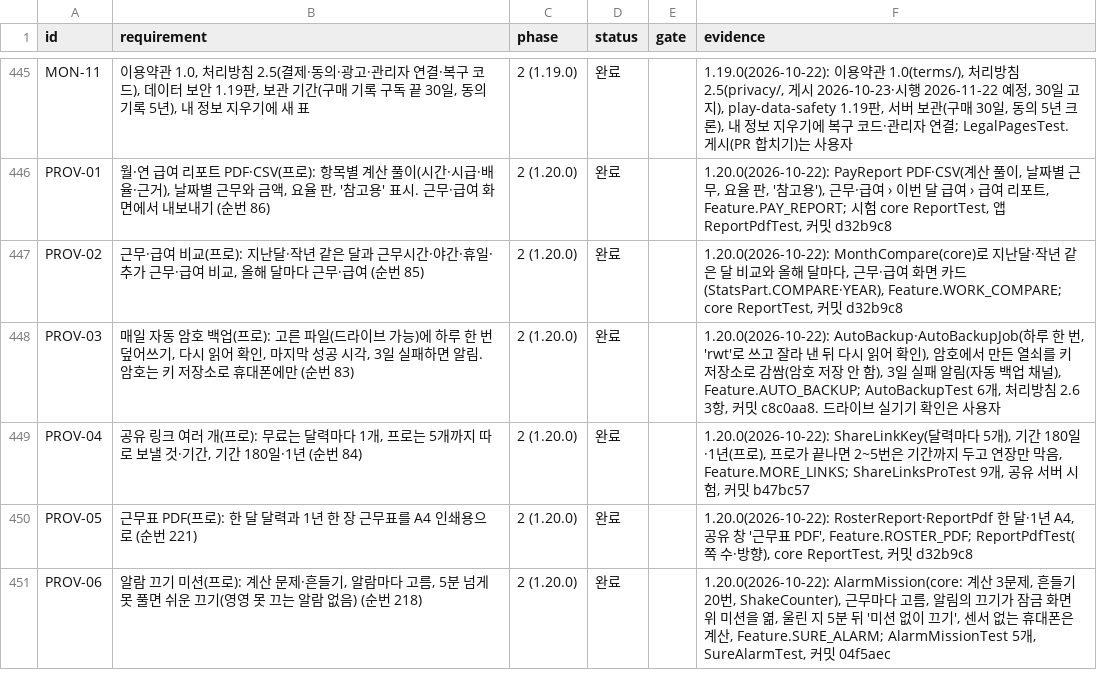
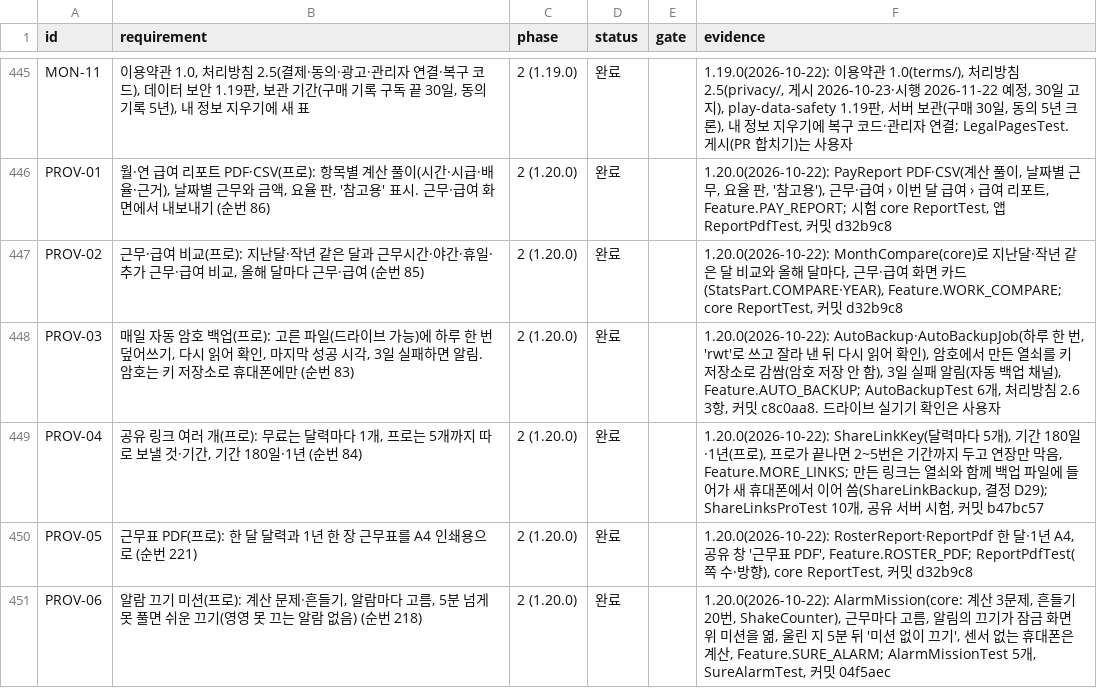
Before and after one commit to YWJMoney/-, a CSV file: shift-calendar-app/docs/tracker.csv, drawn as a sheet; only a part is shown, gaps mark what is left out.

```diff
--- a/shift-calendar-app/docs/tracker.csv
+++ b/shift-calendar-app/docs/tracker.csv
@@ -448,3 +448,3 @@ PROV-02,"근무·급여 비교(프로): 지난달·작년 같은 달과 근무
 PROV-03,"매일 자동 암호 백업(프로): 고른 파일(드라이브 가능)에 하루 한 번 덮어쓰기, 다시 읽어 확인, 마지막 성공 시각, 3일 실패하면 알림. 암호는 키 저장소로 휴대폰에만 (순번 83)",2 (1.20.0),완료,,"1.20.0(2026-10-22): AutoBackup·AutoBackupJob(하루 한 번, 'rwt'로 쓰고 잘라 낸 뒤 다시 읽어 확인), 암호에서 만든 열쇠를 키 저장소로 감쌈(암호 저장 안 함), 3일 실패 알림(자동 백업 채널), Feature.AUTO_BACKUP; AutoBackupTest 6개, 처리방침 2.6 3항, 커밋 c8c0aa8. 드라이브 실기기 확인은 사용자"
-PROV-04,"공유 링크 여러 개(프로): 무료는 달력마다 1개, 프로는 5개까지 따로 보낼 것·기간, 기간 180일·1년 (순번 84)",2 (1.20.0),완료,,"1.20.0(2026-10-22): ShareLinkKey(달력마다 5개), 기간 180일·1년(프로), 프로가 끝나면 2~5번은 기간까지 두고 연장만 막음, Feature.MORE_LINKS; ShareLinksProTest 9개, 공유 서버 시험, 커밋 b47bc57"
+PROV-04,"공유 링크 여러 개(프로): 무료는 달력마다 1개, 프로는 5개까지 따로 보낼 것·기간, 기간 180일·1년 (순번 84)",2 (1.20.0),완료,,"1.20.0(2026-10-22): ShareLinkKey(달력마다 5개), 기간 180일·1년(프로), 프로가 끝나면 2~5번은 기간까지 두고 연장만 막음, Feature.MORE_LINKS; 만든 링크는 열쇠와 함께 백업 파일에 들어가 새 휴대폰에서 이어 씀(ShareLinkBackup, 결정 D29); ShareLinksProTest 10개, 공유 서버 시험, 커밋 b47bc57"
 PROV-05,근무표 PDF(프로): 한 달 달력과 1년 한 장 근무표를 A4 인쇄용으로 (순번 221),2 (1.20.0),완료,,"1.20.0(2026-10-22): RosterReport·ReportPdf 한 달·1년 A4, 공유 창 '근무표 PDF', Feature.ROSTER_PDF; ReportPdfTest(쪽 수·방향), core ReportTest, 커밋 d32b9c8"
```
Also changed, not shown: 19 other files.
